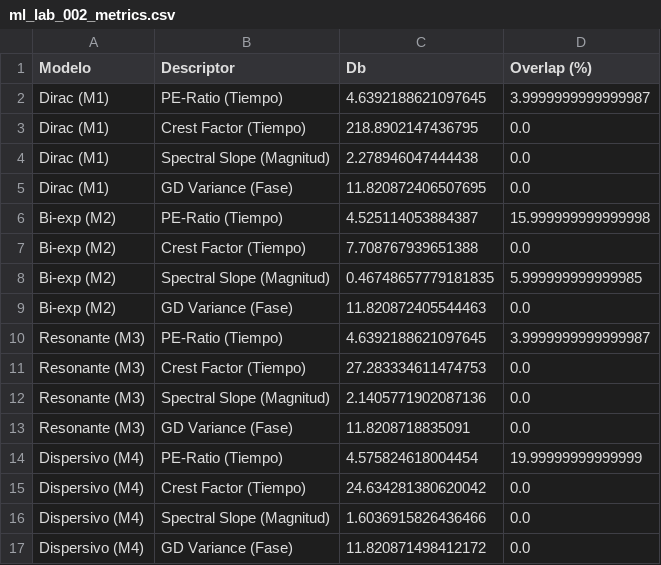
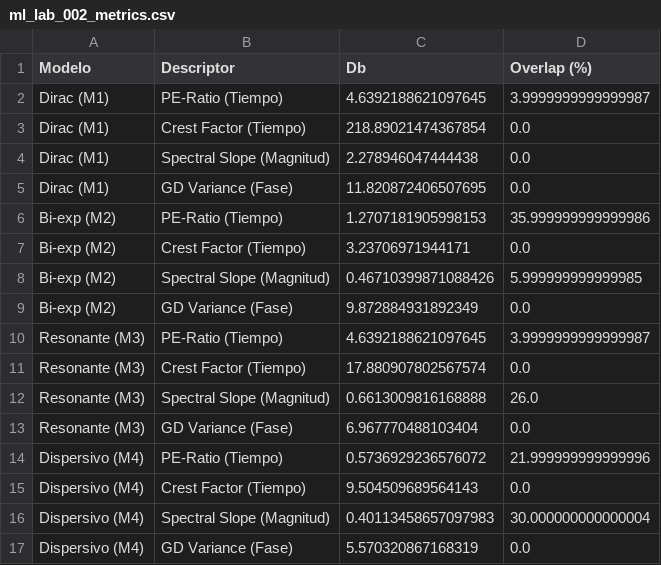
Before and after one commit to Vladivostok214/vostok-ml-research-lab, a CSV file: datasets/processed/ml_lab_002_metrics.csv, drawn as a sheet.

```diff
--- a/datasets/processed/ml_lab_002_metrics.csv
+++ b/datasets/processed/ml_lab_002_metrics.csv
@@ -2,16 +2,16 @@ Modelo,Descriptor,Db,Overlap (%)
 Dirac (M1),PE-Ratio (Tiempo),4.6392188621097645,3.9999999999999987
-Dirac (M1),Crest Factor (Tiempo),218.8902147436795,0.0
+Dirac (M1),Crest Factor (Tiempo),218.89021474367854,0.0
 Dirac (M1),Spectral Slope (Magnitud),2.278946047444438,0.0
 Dirac (M1),GD Variance (Fase),11.820872406507695,0.0
-Bi-exp (M2),PE-Ratio (Tiempo),4.525114053884387,15.999999999999998
-Bi-exp (M2),Crest Factor (Tiempo),7.708767939651388,0.0
-Bi-exp (M2),Spectral Slope (Magnitud),0.46748657779181835,5.999999999999985
-Bi-exp (M2),GD Variance (Fase),11.820872405544463,0.0
+Bi-exp (M2),PE-Ratio (Tiempo),1.2707181905998153,35.999999999999986
+Bi-exp (M2),Crest Factor (Tiempo),3.23706971944171,0.0
+Bi-exp (M2),Spectral Slope (Magnitud),0.46710399871088426,5.999999999999985
+Bi-exp (M2),GD Variance (Fase),9.872884931892349,0.0
 Resonante (M3),PE-Ratio (Tiempo),4.6392188621097645,3.9999999999999987
-Resonante (M3),Crest Factor (Tiempo),27.283334611474753,0.0
-Resonante (M3),Spectral Slope (Magnitud),2.1405771902087136,0.0
-Resonante (M3),GD Variance (Fase),11.8208718835091,0.0
-Dispersivo (M4),PE-Ratio (Tiempo),4.575824618004454,19.99999999999999
-Dispersivo (M4),Crest Factor (Tiempo),24.634281380620042,0.0
-Dispersivo (M4),Spectral Slope (Magnitud),1.6036915826436466,0.0
-Dispersivo (M4),GD Variance (Fase),11.820871498412172,0.0
+Resonante (M3),Crest Factor (Tiempo),17.880907802567574,0.0
+Resonante (M3),Spectral Slope (Magnitud),0.6613009816168888,26.0
+Resonante (M3),GD Variance (Fase),6.967770488103404,0.0
+Dispersivo (M4),PE-Ratio (Tiempo),0.5736929236576072,21.999999999999996
+Dispersivo (M4),Crest Factor (Tiempo),9.504509689564143,0.0
+Dispersivo (M4),Spectral Slope (Magnitud),0.40113458657097983,30.000000000000004
+Dispersivo (M4),GD Variance (Fase),5.570320867168319,0.0
```
Also changed, not shown: datasets/processed/ml_lab_002_features.csv, 3 other files.
